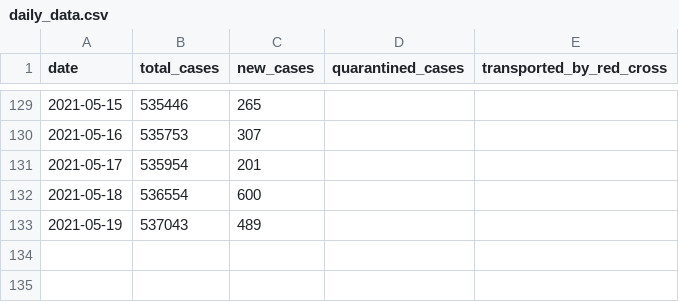
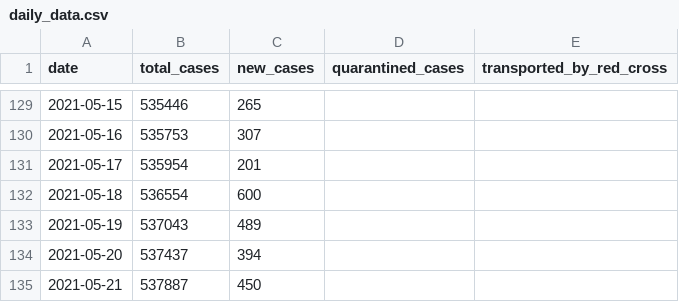
Before and after one commit to j3k0/corona-ministryinfo-gov-lb-fetcher, a CSV file: daily_data.csv, drawn as a sheet; only a part is shown, gaps mark what is left out.

Commit message:
Update 2021-05-21

```diff
--- a/daily_data.csv
+++ b/daily_data.csv
@@ -133 +133,3 @@ date,total_cases,new_cases,quarantined_cases,transported_by_red_cross
 2021-05-19,537043,489,,
+2021-05-20,537437,394,,
+2021-05-21,537887,450,,
```
